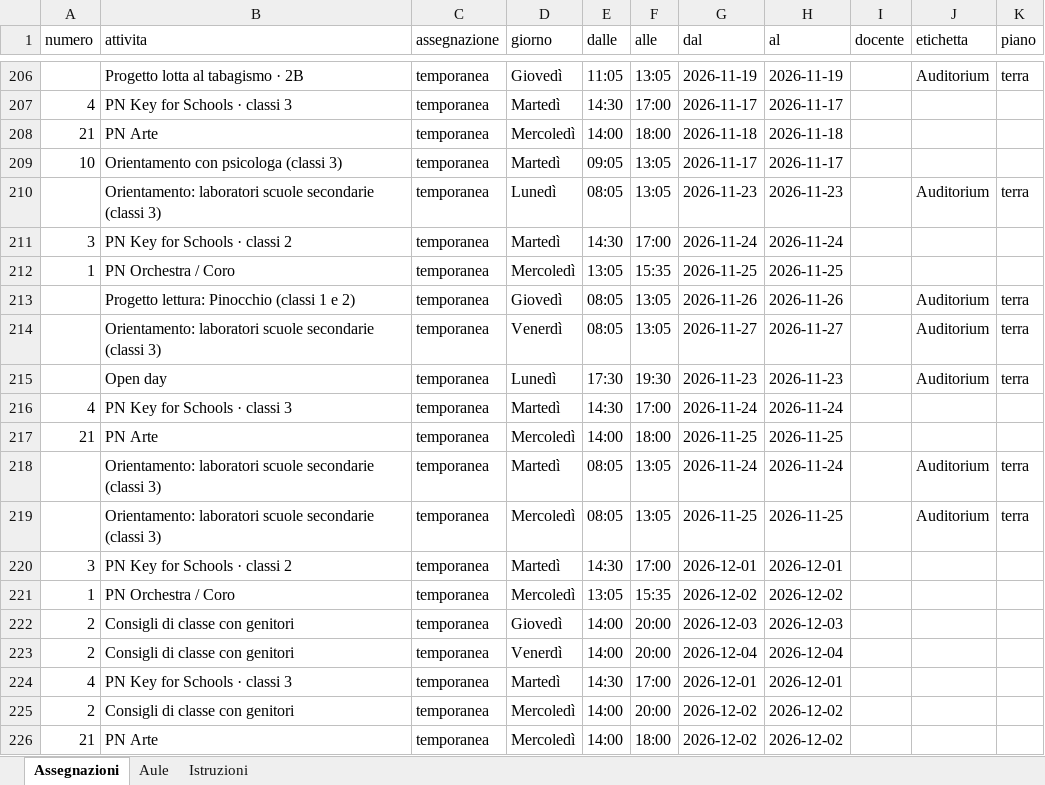
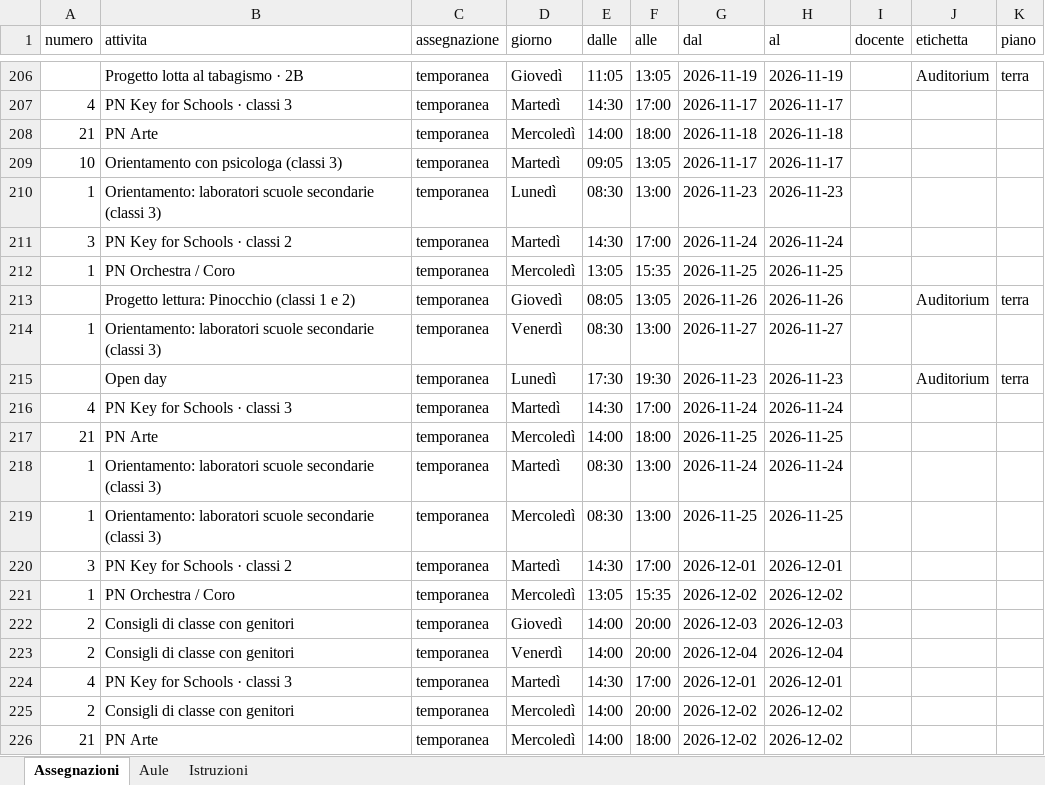
Before and after one commit to dati-grezzi/MestSpace, an Excel workbook: data/modello-assegnazioni-compilato.xlsx, sheet Assegnazioni, drawn as a sheet; only a part is shown, gaps mark what is left out; values as stored, in another font and other column widths than the file's, no borders; the diff names each change by its address in the sheet, - before the commit and + after, or states it on an @@ line.

```diff
--- a/data/modello-assegnazioni-compilato.xlsx (sheet Assegnazioni)
+++ b/data/modello-assegnazioni-compilato.xlsx (sheet Assegnazioni)
-A210 (numero): (empty)
+A210 (numero): 1
-E210 (dalle): 08:05
+E210 (dalle): 08:30
-F210 (alle): 13:05
+F210 (alle): 13:00
-J210 (etichetta): Auditorium
+J210 (etichetta): (empty)
-K210 (piano): terra
+K210 (piano): (empty)
-A214 (numero): (empty)
+A214 (numero): 1
-E214 (dalle): 08:05
+E214 (dalle): 08:30
-F214 (alle): 13:05
+F214 (alle): 13:00
-J214 (etichetta): Auditorium
+J214 (etichetta): (empty)
-K214 (piano): terra
+K214 (piano): (empty)
-A218:A219 (numero): (empty)
+A218:A219 (numero): 1
-E218:E219 (dalle): 08:05
+E218:E219 (dalle): 08:30
-F218:F219 (alle): 13:05
+F218:F219 (alle): 13:00
-J218:J219 (etichetta): Auditorium
+J218:J219 (etichetta): (empty)
-K218:K219 (piano): terra
+K218:K219 (piano): (empty)
```
